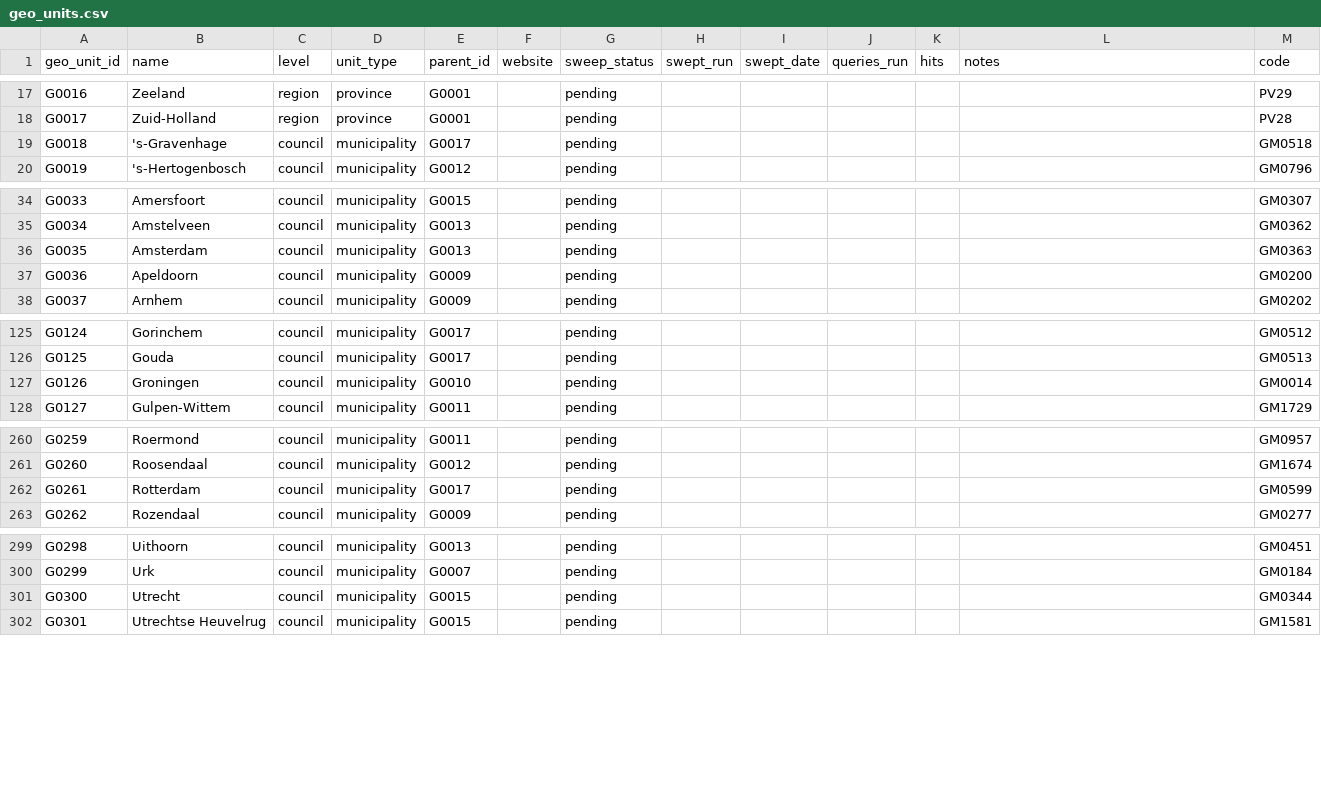
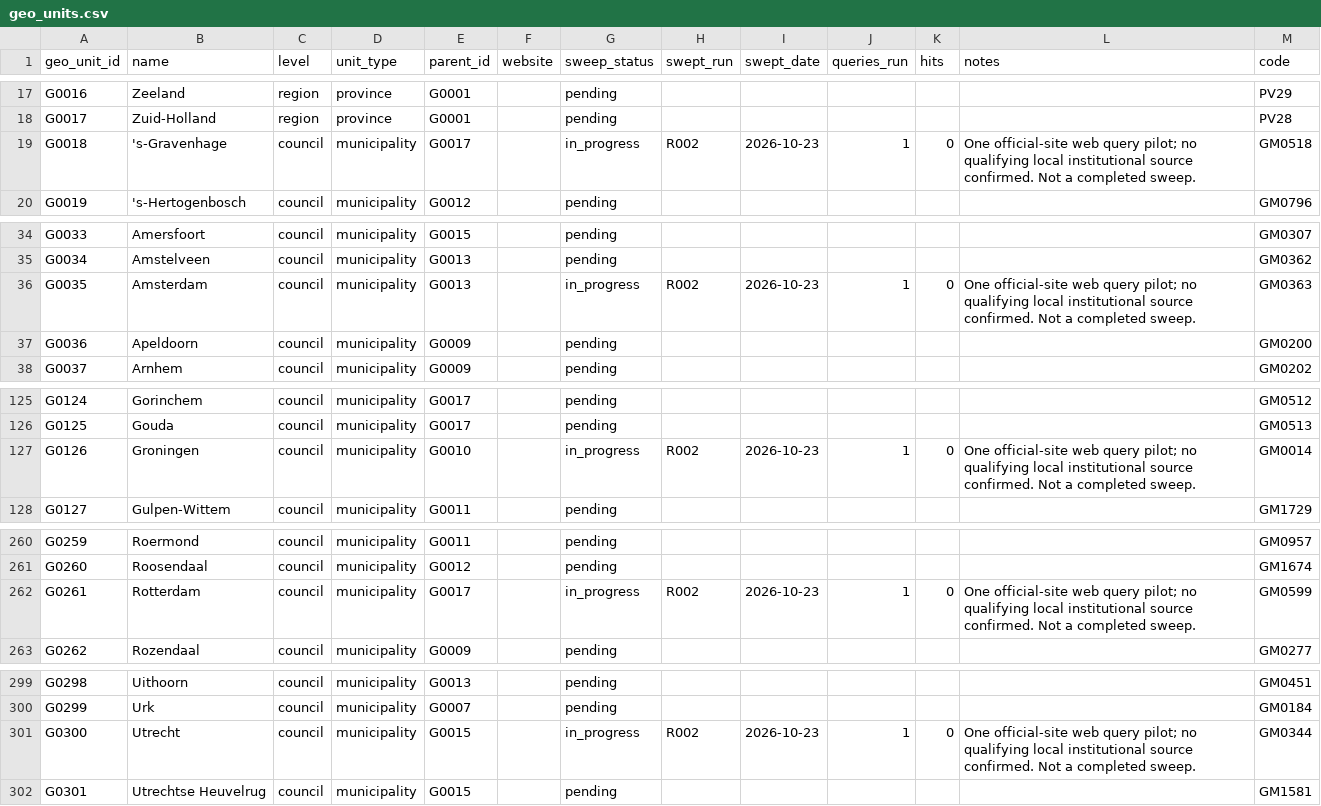
Before and after one commit to Egalitaristen/wealth-tax-database, a CSV file: data/nl/geo_units.csv, drawn as a sheet; only a part is shown, gaps mark what is left out; the diff covers the shown part only.

```diff
--- a/data/nl/geo_units.csv
+++ b/data/nl/geo_units.csv
@@ -18,3 +18,3 @@ G0016,Zeeland,region,province,G0001,,pending,,,,,,PV29
 G0017,Zuid-Holland,region,province,G0001,,pending,,,,,,PV28
-G0018,'s-Gravenhage,council,municipality,G0017,,pending,,,,,,GM0518
+G0018,'s-Gravenhage,council,municipality,G0017,,in_progress,R002,2026-10-23,1,0,One official-site web query pilot; no qualifying local institutional source confirmed. Not a completed sweep.,GM0518
 G0019,'s-Hertogenbosch,council,municipality,G0012,,pending,,,,,,GM0796
@@ -35,3 +35,3 @@ G0033,Amersfoort,council,municipality,G0015,,pending,,,,,,GM0307
 G0034,Amstelveen,council,municipality,G0013,,pending,,,,,,GM0362
-G0035,Amsterdam,council,municipality,G0013,,pending,,,,,,GM0363
+G0035,Amsterdam,council,municipality,G0013,,in_progress,R002,2026-10-23,1,0,One official-site web query pilot; no qualifying local institutional source confirmed. Not a completed sweep.,GM0363
 G0036,Apeldoorn,council,municipality,G0009,,pending,,,,,,GM0200
@@ -126,3 +126,3 @@ G0124,Gorinchem,council,municipality,G0017,,pending,,,,,,GM0512
 G0125,Gouda,council,municipality,G0017,,pending,,,,,,GM0513
-G0126,Groningen,council,municipality,G0010,,pending,,,,,,GM0014
+G0126,Groningen,council,municipality,G0010,,in_progress,R002,2026-10-23,1,0,One official-site web query pilot; no qualifying local institutional source confirmed. Not a completed sweep.,GM0014
 G0127,Gulpen-Wittem,council,municipality,G0011,,pending,,,,,,GM1729
@@ -261,3 +261,3 @@ G0259,Roermond,council,municipality,G0011,,pending,,,,,,GM0957
 G0260,Roosendaal,council,municipality,G0012,,pending,,,,,,GM1674
-G0261,Rotterdam,council,municipality,G0017,,pending,,,,,,GM0599
+G0261,Rotterdam,council,municipality,G0017,,in_progress,R002,2026-10-23,1,0,One official-site web query pilot; no qualifying local institutional source confirmed. Not a completed sweep.,GM0599
 G0262,Rozendaal,council,municipality,G0009,,pending,,,,,,GM0277
@@ -300,3 +300,3 @@ G0298,Uithoorn,council,municipality,G0013,,pending,,,,,,GM0451
 G0299,Urk,council,municipality,G0007,,pending,,,,,,GM0184
-G0300,Utrecht,council,municipality,G0015,,pending,,,,,,GM0344
+G0300,Utrecht,council,municipality,G0015,,in_progress,R002,2026-10-23,1,0,One official-site web query pilot; no qualifying local institutional source confirmed. Not a completed sweep.,GM0344
 G0301,Utrechtse Heuvelrug,council,municipality,G0015,,pending,,,,,,GM1581
```
Also changed, not shown: 1 edited cell elsewhere in this file, data/nl/actors.csv, data/nl/exclusions.csv, 12 other files.
